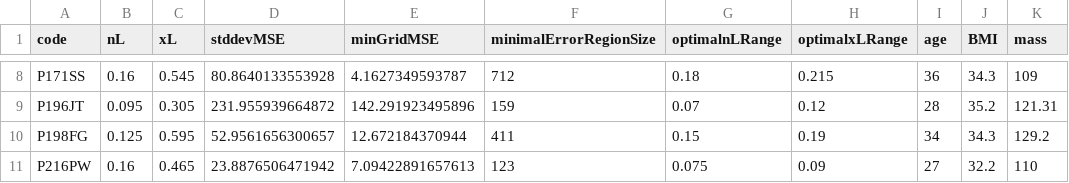
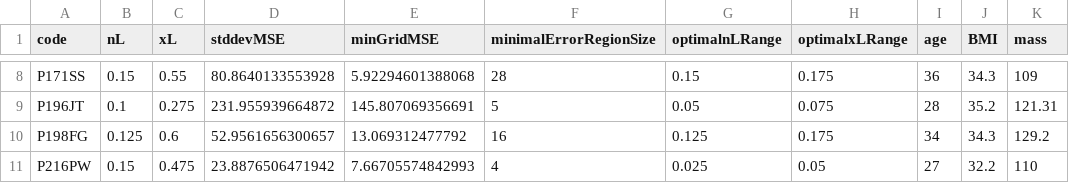
Before and after one commit to alexmchughnz/Insulin-Modelling, a CSV file: 4. Detemir Resimulation/Results/CREBRFtable.csv, drawn as a sheet; only a part is shown, gaps mark what is left out; the diff covers the shown part only; the diff names each change by its address in the sheet, - before the commit and + after, or states it on an @@ line.

```diff
--- a/4. Detemir Resimulation/Results/CREBRFtable.csv
+++ b/4. Detemir Resimulation/Results/CREBRFtable.csv
-B8 (nL): 0.16
+B8 (nL): 0.15
-C8 (xL): 0.545
+C8 (xL): 0.55
-E8 (minGridMSE): 4.1627349593787
+E8 (minGridMSE): 5.92294601388068
-F8 (minimalErrorRegionSize): 712
+F8 (minimalErrorRegionSize): 28
-G8 (optimalnLRange): 0.18
+G8 (optimalnLRange): 0.15
-H8 (optimalxLRange): 0.215
+H8 (optimalxLRange): 0.175
-B9 (nL): 0.095
+B9 (nL): 0.1
-C9 (xL): 0.305
+C9 (xL): 0.275
-E9 (minGridMSE): 142.291923495896
+E9 (minGridMSE): 145.807069356691
-F9 (minimalErrorRegionSize): 159
+F9 (minimalErrorRegionSize): 5
-G9 (optimalnLRange): 0.07
+G9 (optimalnLRange): 0.05
-H9 (optimalxLRange): 0.12
+H9 (optimalxLRange): 0.075
-C10 (xL): 0.595
+C10 (xL): 0.6
-E10 (minGridMSE): 12.672184370944
+E10 (minGridMSE): 13.069312477792
-F10 (minimalErrorRegionSize): 411
+F10 (minimalErrorRegionSize): 16
-G10 (optimalnLRange): 0.15
+G10 (optimalnLRange): 0.125
-H10 (optimalxLRange): 0.19
+H10 (optimalxLRange): 0.175
-B11 (nL): 0.16
+B11 (nL): 0.15
-C11 (xL): 0.465
+C11 (xL): 0.475
-E11 (minGridMSE): 7.09422891657613
+E11 (minGridMSE): 7.66705574842993
-F11 (minimalErrorRegionSize): 123
+F11 (minimalErrorRegionSize): 4
-G11 (optimalnLRange): 0.075
+G11 (optimalnLRange): 0.025
-H11 (optimalxLRange): 0.09
+H11 (optimalxLRange): 0.05
```
Also changed, not shown: 32 edited cells elsewhere in this file, 4. Detemir Resimulation/Results/DISSTtable.csv, 5 other files.
